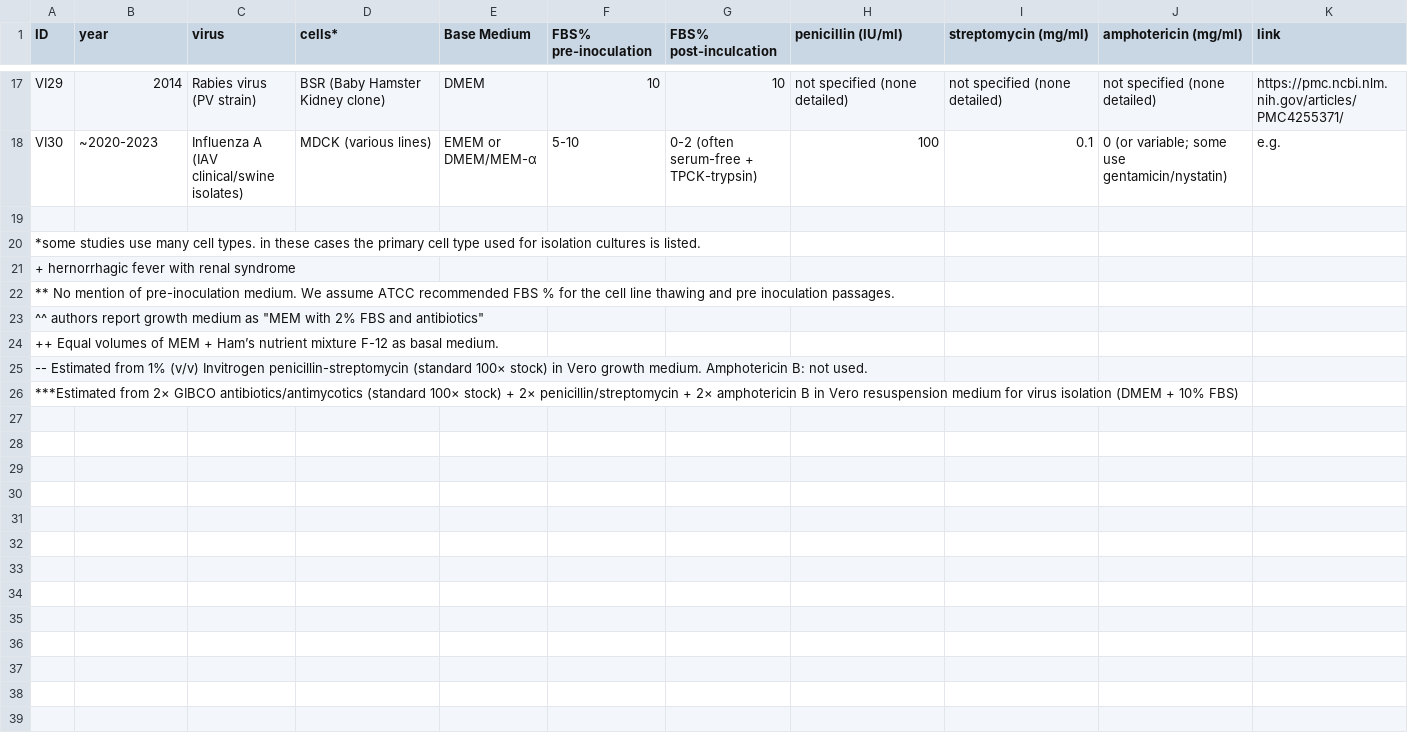
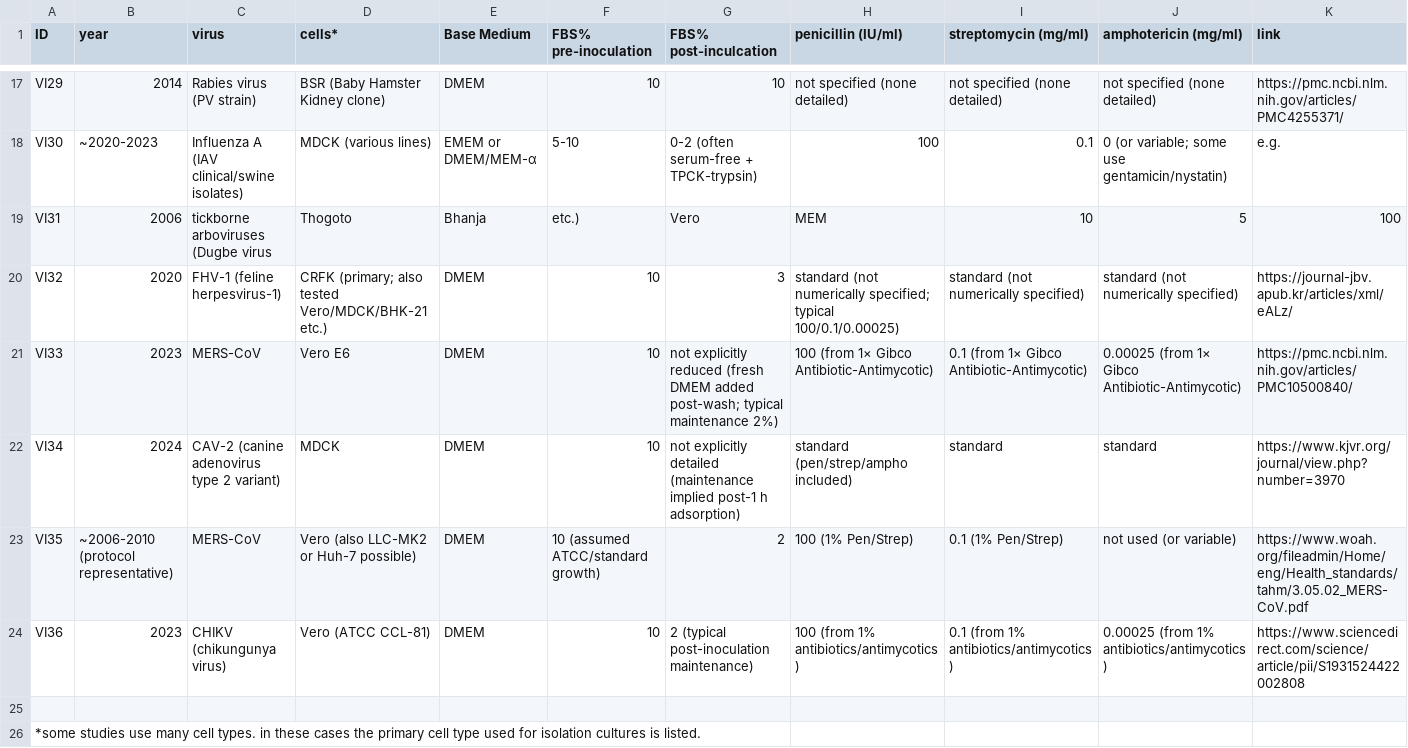
Before and after one commit to albert-mathews/FBSControlExperiment, a CSV file: isolation-refs-overview.csv, drawn as a sheet; only a part is shown, gaps mark what is left out; the shorter side is filled out with more unchanged rows; rows hold the shown columns only; the diff names each change by its address in the sheet, - before the commit and + after, or states it on an @@ line.

Commit message:
2nd grok research

```diff
--- a/isolation-refs-overview.csv
+++ b/isolation-refs-overview.csv
+row 19: VI31 | 2006 | tickborne arboviruses (Dugbe virus | Thogoto | Bhanja | etc.) | Vero | MEM | 10 | 5 | 100
+row 20: VI32 | 2020 | FHV-1 (feline herpesvirus-1) | CRFK (primary; also tested Vero/MDCK/BHK-21 etc.) | DMEM | 10 | 3 | standard (not numerically specified; typical 100/0.1/0.00025) | standard (not numerically specified) | standard (not numerically specified) | https://journal-jbv.apub.kr/articles/xml/eALz/
+row 21: VI33 | 2023 | MERS-CoV | Vero E6 | DMEM | 10 | not explicitly reduced (fresh DMEM added post-wash; typical maintenance 2%) | 100 (from 1× Gibco Antibiotic-Antimycotic) | 0.1 (from 1× Gibco Antibiotic-Antimycotic) | 0.00025 (from 1× Gibco Antibiotic-Antimycotic) | https://pmc.ncbi.nlm.nih.gov/articles/PMC10500840/
+row 22: VI34 | 2024 | CAV-2 (canine adenovirus type 2 variant) | MDCK | DMEM | 10 | not explicitly detailed (maintenance implied post-1 h adsorption) | standard (pen/strep/ampho included) | standard | standard | https://www.kjvr.org/journal/view.php?number=3970
+row 23: VI35 | ~2006-2010 (protocol representative) | MERS-CoV | Vero (also LLC-MK2 or Huh-7 possible) | DMEM | 10 (assumed ATCC/standard growth) | 2 | 100 (1% Pen/Strep) | 0.1 (1% Pen/Strep) | not used (or variable) | https://www.woah.org/fileadmin/Home/eng/Health_standards/tahm/3.05.02_MERS-CoV.pdf
+row 24: VI36 | 2023 | CHIKV (chikungunya virus) | Vero (ATCC CCL-81) | DMEM | 10 | 2 (typical post-inoculation maintenance) | 100 (from 1% antibiotics/antimycotics) | 0.1 (from 1% antibiotics/antimycotics) | 0.00025 (from 1% antibiotics/antimycotics) | https://www.sciencedirect.com/science/article/pii/S1931524422002808
```
